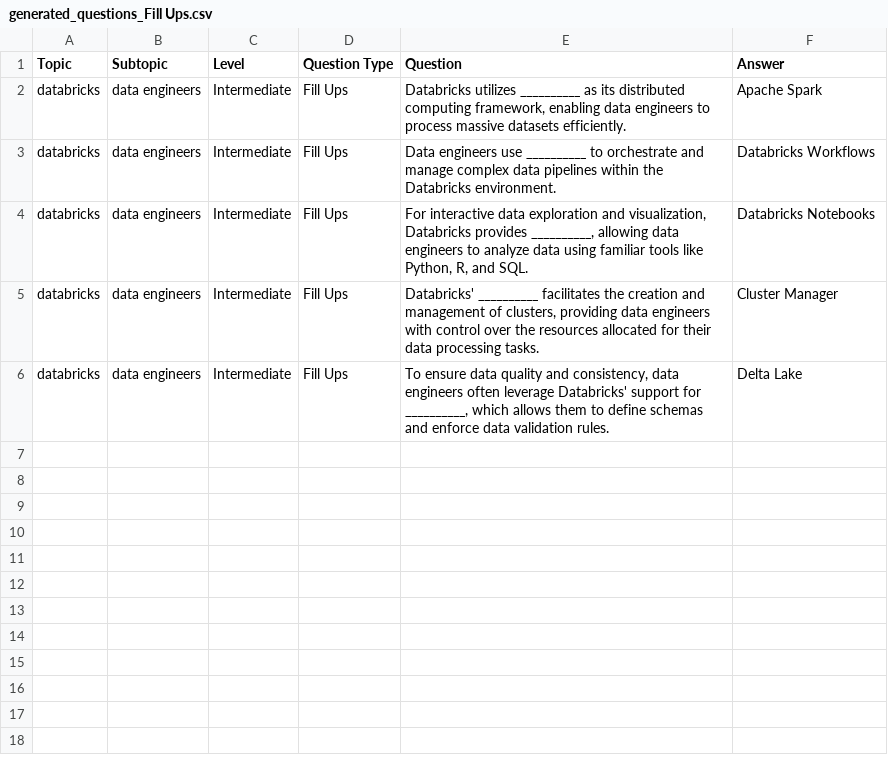
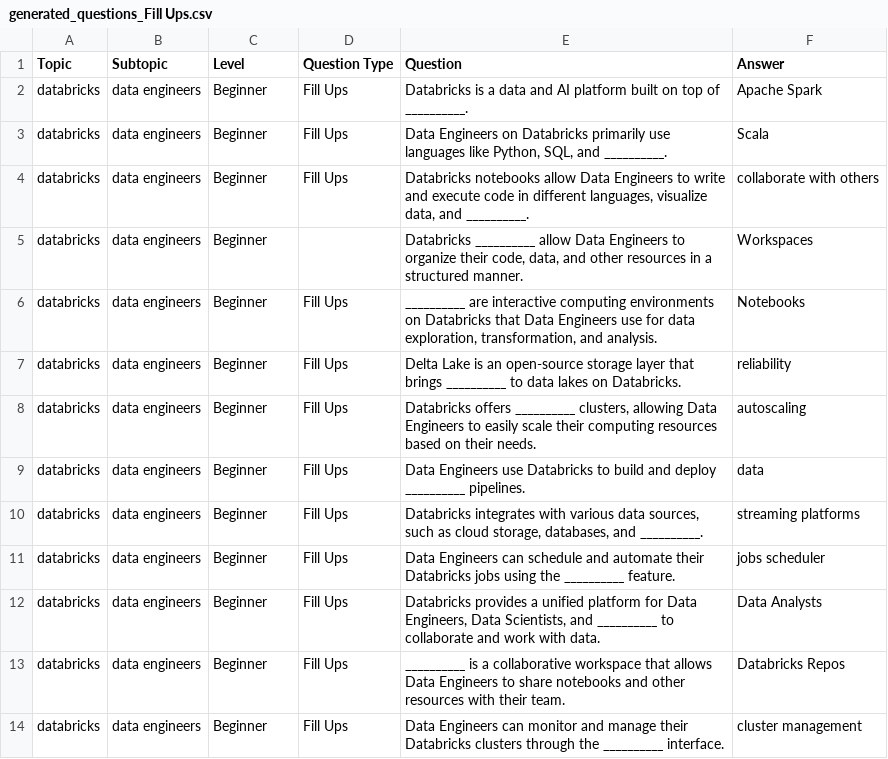
Before and after one commit to rahulpihub/Question-Generation-AI-, a CSV file: output/generated_questions_Fill Ups.csv, drawn as a sheet.

```diff
--- a/output/generated_questions_Fill Ups.csv
+++ b/output/generated_questions_Fill Ups.csv
@@ -1,6 +1,14 @@
 Topic,Subtopic,Level,Question Type,Question,Answer
-databricks,data engineers,Intermediate,Fill Ups,"Databricks utilizes __________ as its distributed computing framework, enabling data engineers to process massive datasets efficiently.",Apache Spark
-databricks,data engineers,Intermediate,Fill Ups,Data engineers use __________ to orchestrate and manage complex data pipelines within the Databricks environment.,Databricks Workflows
-databricks,data engineers,Intermediate,Fill Ups,"For interactive data exploration and visualization, Databricks provides __________, allowing data engineers to analyze data using familiar tools like Python, R, and SQL.",Databricks Notebooks
-databricks,data engineers,Intermediate,Fill Ups,"Databricks' __________ facilitates the creation and management of clusters, providing data engineers with control over the resources allocated for their data processing tasks.",Cluster Manager
-databricks,data engineers,Intermediate,Fill Ups,"To ensure data quality and consistency, data engineers often leverage Databricks' support for __________, which allows them to define schemas and enforce data validation rules.",Delta Lake
+databricks,data engineers,Beginner,Fill Ups,Databricks is a data and AI platform built on top of __________.,Apache Spark
+databricks,data engineers,Beginner,Fill Ups,"Data Engineers on Databricks primarily use languages like Python, SQL, and __________.",Scala
+databricks,data engineers,Beginner,Fill Ups,"Databricks notebooks allow Data Engineers to write and execute code in different languages, visualize data, and __________.",collaborate with others
+databricks,data engineers,Beginner,,"Databricks __________ allow Data Engineers to organize their code, data, and other resources in a structured manner.",Workspaces
+databricks,data engineers,Beginner,Fill Ups,"__________ are interactive computing environments on Databricks that Data Engineers use for data exploration, transformation, and analysis.",Notebooks
+databricks,data engineers,Beginner,Fill Ups,Delta Lake is an open-source storage layer that brings __________ to data lakes on Databricks.,reliability
+databricks,data engineers,Beginner,Fill Ups,"Databricks offers __________ clusters, allowing Data Engineers to easily scale their computing resources based on their needs.",autoscaling
+databricks,data engineers,Beginner,Fill Ups,Data Engineers use Databricks to build and deploy __________ pipelines.,data
+databricks,data engineers,Beginner,Fill Ups,"Databricks integrates with various data sources, such as cloud storage, databases, and __________.",streaming platforms
+databricks,data engineers,Beginner,Fill Ups,Data Engineers can schedule and automate their Databricks jobs using the __________ feature.,jobs scheduler
+databricks,data engineers,Beginner,Fill Ups,"Databricks provides a unified platform for Data Engineers, Data Scientists, and __________ to collaborate and work with data.",Data Analysts
+databricks,data engineers,Beginner,Fill Ups,__________ is a collaborative workspace that allows Data Engineers to share notebooks and other resources with their team.,Databricks Repos
+databricks,data engineers,Beginner,Fill Ups,Data Engineers can monitor and manage their Databricks clusters through the __________ interface.,cluster management
```
Also changed, not shown: output/generated_questions_Multiple Choice.csv, output/generated_questions_True_False.csv, 3 other files.
